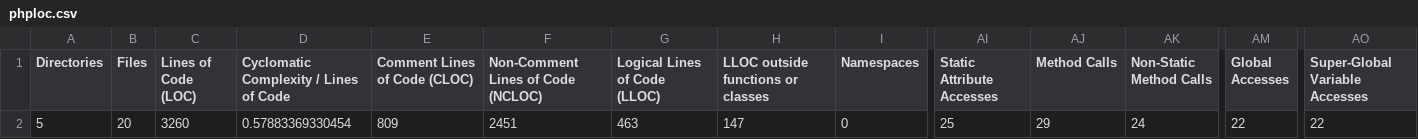
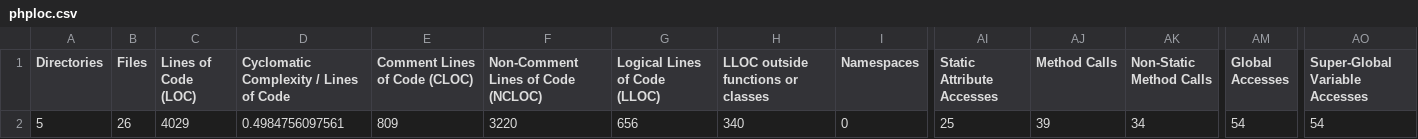
Before and after one commit to SaiSriHarsha333/Online-Notes-Sharing, a CSV file: build/logs/phploc.csv, drawn as a sheet; only a part is shown, gaps mark what is left out; the diff names each change by its address in the sheet, - before the commit and + after, or states it on an @@ line.

```diff
--- a/build/logs/phploc.csv
+++ b/build/logs/phploc.csv
-B2 (Files): 20
+B2 (Files): 26
-C2 (Lines of Code (LOC)): 3260
+C2 (Lines of Code (LOC)): 4029
-D2: 0.57883369330454
+D2: 0.4984756097561
-F2: 2451
+F2: 3220
-G2 (Logical Lines of Code (LLOC)): 463
+G2 (Logical Lines of Code (LLOC)): 656
-H2: 147
+H2: 340
-AJ2 (Method Calls): 29
+AJ2 (Method Calls): 39
-AK2 (Non-Static Method Calls): 24
+AK2 (Non-Static Method Calls): 34
-AM2 (Global Accesses): 22
+AM2 (Global Accesses): 54
-AO2 (Super-Global Variable Accesses): 22
+AO2 (Super-Global Variable Accesses): 54
```
Also changed, not shown: 7 other files.
